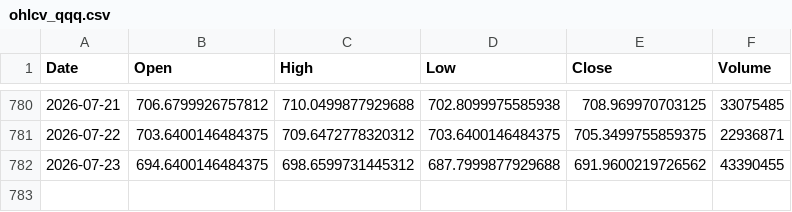
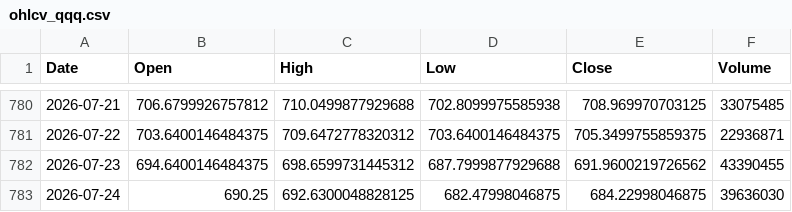
Before and after one commit to ChenheZhang2022/tradermonty-data, a CSV file: latest/ohlcv_qqq.csv, drawn as a sheet; only a part is shown, gaps mark what is left out.

```diff
--- a/latest/ohlcv_qqq.csv
+++ b/latest/ohlcv_qqq.csv
@@ -782 +782,2 @@ Date,Open,High,Low,Close,Volume
 2026-07-23,694.6400146484375,698.6599731445312,687.7999877929688,691.9600219726562,43390455
+2026-07-24,690.25,692.6300048828125,682.47998046875,684.22998046875,39636030
```
Also changed, not shown: latest/market_breadth_data.csv, latest/ohlcv_vix.csv, 1 other file.
